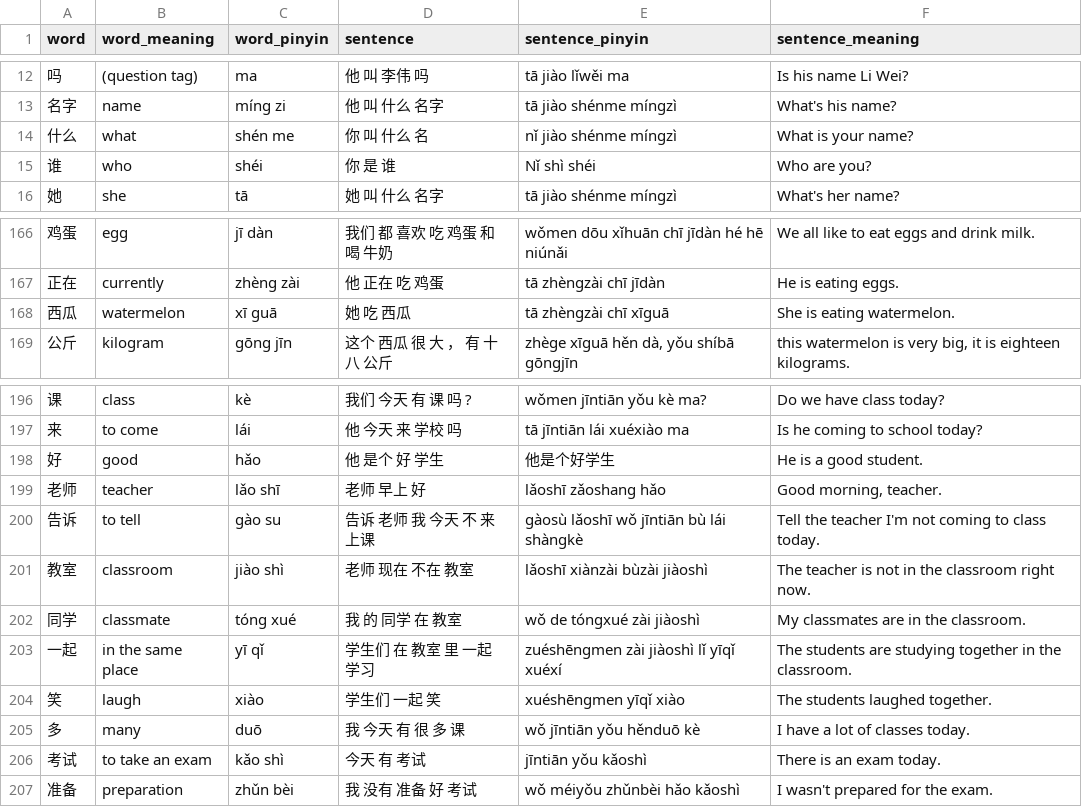
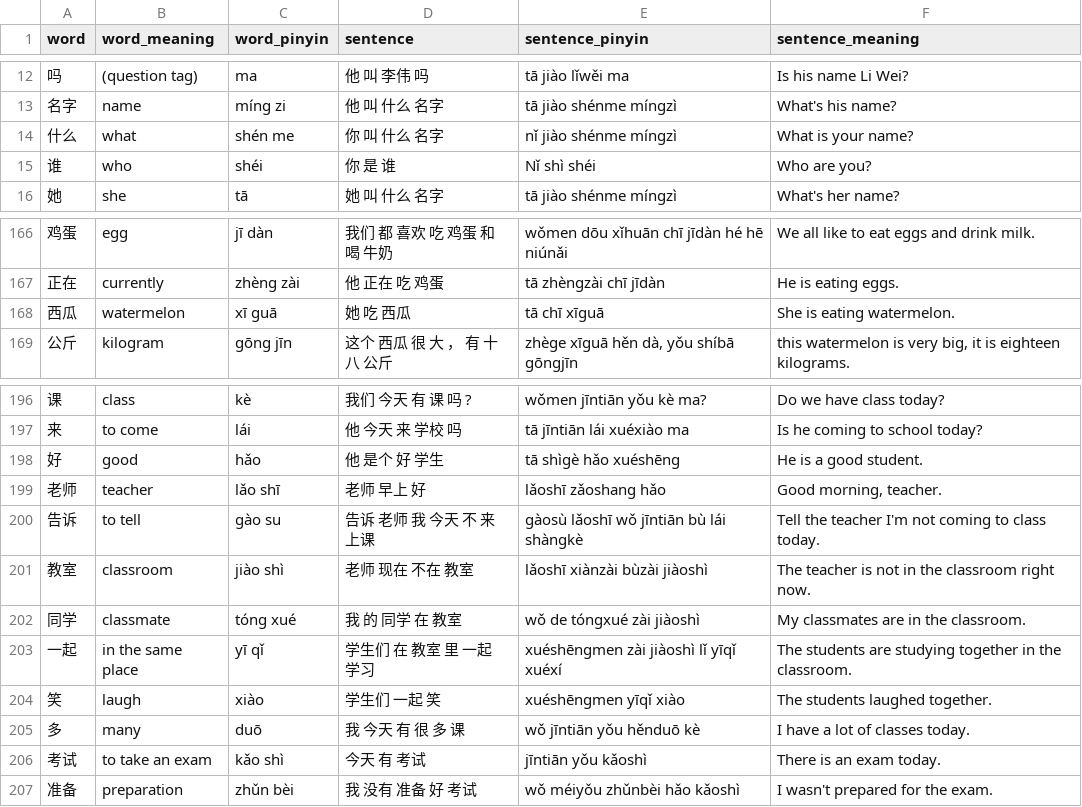
Before and after one commit to jwsanders76/JuziGenius, a CSV file: hsk_level1and2_words_with_sentences.csv, drawn as a sheet; only a part is shown, gaps mark what is left out.

```diff
--- a/hsk_level1and2_words_with_sentences.csv
+++ b/hsk_level1and2_words_with_sentences.csv
@@ -13,3 +13,3 @@ word	word_meaning	word_pinyin	sentence	sentence_pinyin	sentence_meaning
 名字	name	míng zi	他 叫 什么 名字	tā jiào shénme míngzì	What's his name?
-什么	what	shén me	你 叫 什么 名	nǐ jiào shénme míngzì	What is your name?
+什么	what	shén me	你 叫 什么 名字	nǐ jiào shénme míngzì	What is your name?
 谁	who	shéi	你 是 谁	Nǐ shì shéi	Who are you?
@@ -167,3 +167,3 @@ word	word_meaning	word_pinyin	sentence	sentence_pinyin	sentence_meaning
 正在	currently	zhèng zài	他 正在 吃 鸡蛋	tā zhèngzài chī jīdàn	He is eating eggs.
-西瓜	watermelon	xī guā	她 吃 西瓜	tā zhèngzài chī xīguā	She is eating watermelon.
+西瓜	watermelon	xī guā	她 吃 西瓜	tā chī xīguā	She is eating watermelon.
 公斤	kilogram	gōng jīn	这个 西瓜 很 大 ， 有 十八 公斤	zhège xīguā hěn dà, yǒu shíbā gōngjīn	this watermelon is very big, it is eighteen kilograms.
@@ -197,3 +197,3 @@ word	word_meaning	word_pinyin	sentence	sentence_pinyin	sentence_meaning
 来	to come	lái	他 今天 来 学校 吗	tā jīntiān lái xuéxiào ma	Is he coming to school today?
-好	good	hǎo	他 是个 好 学生	他是个好学生	He is a good student.
+好	good	hǎo	他 是个 好 学生	tā shìgè hǎo xuéshēng	He is a good student.
 老师	teacher	lǎo shī	老师 早上 好	lǎoshī zǎoshang hǎo	Good morning, teacher.
@@ -202,3 +202,3 @@ word	word_meaning	word_pinyin	sentence	sentence_pinyin	sentence_meaning
 同学	classmate	tóng xué	我 的 同学 在 教室	wǒ de tóngxué zài jiàoshì	My classmates are in the classroom.
-一起	in the same place	yī qǐ	学生们 在 教室 里 一起 学习	zuéshēngmen zài jiàoshì lǐ yīqǐ xuéxí	The students are studying together in the classroom.
+一起	in the same place	yī qǐ	学生们 在 教室 里 一起 学习	xuéshēngmen zài jiàoshì lǐ yīqǐ xuéxí	The students are studying together in the classroom.
 笑	laugh	xiào	学生们 一起 笑	xuéshēngmen yīqǐ xiào	The students laughed together.
```
Also changed, not shown: hsk_level3_words_with_sentences.csv.
